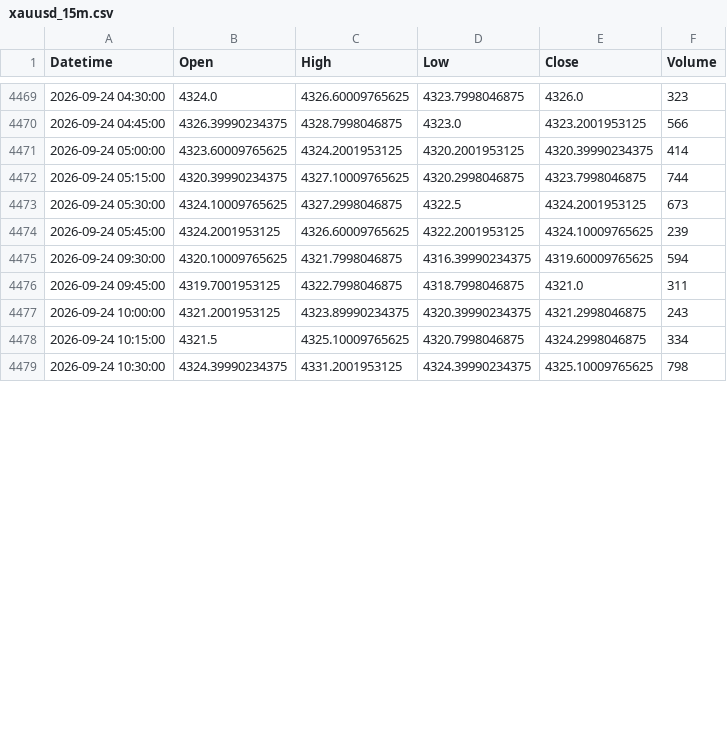
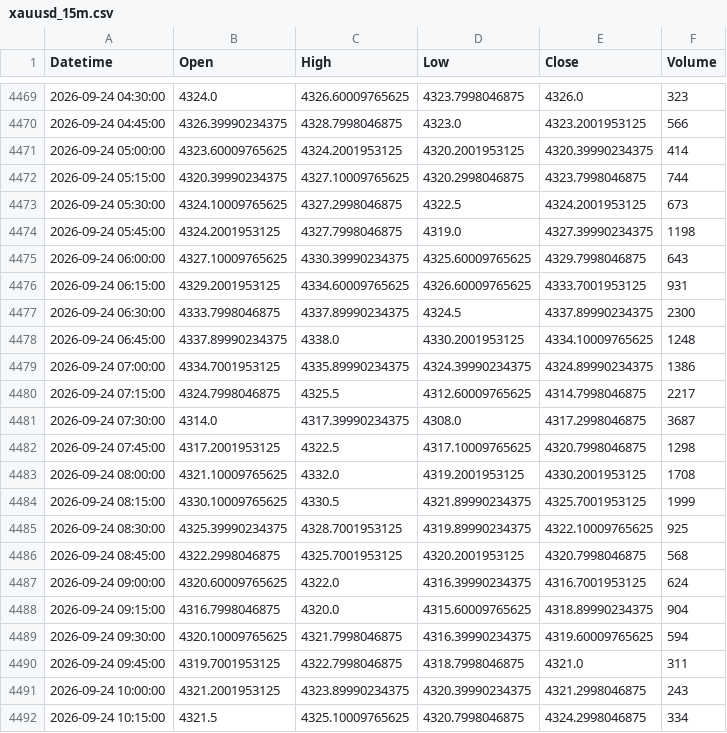
Before and after one commit to shikerkattiyar11-debug/xauusd-gold-data, a CSV file: data/xauusd_15m.csv, drawn as a sheet; only a part is shown, gaps mark what is left out; the shorter side is filled out with more unchanged rows; the diff covers the shown part only.

```diff
--- a/data/xauusd_15m.csv
+++ b/data/xauusd_15m.csv
@@ -4473,3 +4473,17 @@ Datetime,Open,High,Low,Close,Volume
 2026-09-24 05:30:00,4324.10009765625,4327.2998046875,4322.5,4324.2001953125,673
-2026-09-24 05:45:00,4324.2001953125,4326.60009765625,4322.2001953125,4324.10009765625,239
+2026-09-24 05:45:00,4324.2001953125,4327.7998046875,4319.0,4327.39990234375,1198
+2026-09-24 06:00:00,4327.10009765625,4330.39990234375,4325.60009765625,4329.7998046875,643
+2026-09-24 06:15:00,4329.2001953125,4334.60009765625,4326.60009765625,4333.7001953125,931
+2026-09-24 06:30:00,4333.7998046875,4337.89990234375,4324.5,4337.89990234375,2300
+2026-09-24 06:45:00,4337.89990234375,4338.0,4330.2001953125,4334.10009765625,1248
+2026-09-24 07:00:00,4334.7001953125,4335.89990234375,4324.39990234375,4324.89990234375,1386
+2026-09-24 07:15:00,4324.7998046875,4325.5,4312.60009765625,4314.7998046875,2217
+2026-09-24 07:30:00,4314.0,4317.39990234375,4308.0,4317.2998046875,3687
+2026-09-24 07:45:00,4317.2001953125,4322.5,4317.10009765625,4320.7998046875,1298
+2026-09-24 08:00:00,4321.10009765625,4332.0,4319.2001953125,4330.2001953125,1708
+2026-09-24 08:15:00,4330.10009765625,4330.5,4321.89990234375,4325.7001953125,1999
+2026-09-24 08:30:00,4325.39990234375,4328.7001953125,4319.89990234375,4322.10009765625,925
+2026-09-24 08:45:00,4322.2998046875,4325.7001953125,4320.2001953125,4320.7998046875,568
+2026-09-24 09:00:00,4320.60009765625,4322.0,4316.39990234375,4316.7001953125,624
+2026-09-24 09:15:00,4316.7998046875,4320.0,4315.60009765625,4318.89990234375,904
 2026-09-24 09:30:00,4320.10009765625,4321.7998046875,4316.39990234375,4319.60009765625,594
```
Also changed, not shown: 6 added rows and 9 edited cells elsewhere in this file, data/xauusd_10m.csv, data/xauusd_1d.csv, 6 other files.
